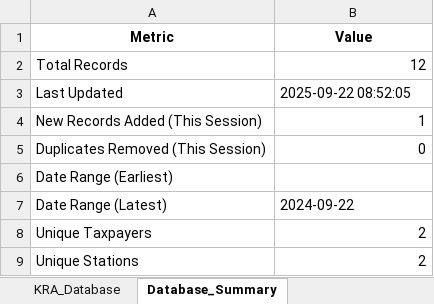
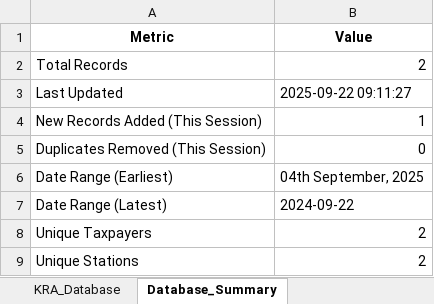
Before and after one commit to Hydra038/kra-data-extraction, an Excel workbook: kra_master_database.xlsx, sheet Database_Summary, drawn as a sheet; values as stored, in another font and other column widths than the file's, no borders; the diff names each change by its address in the sheet, - before the commit and + after, or states it on an @@ line.

Commit message:
Fix database camelCase migration and resolve type errors
- Fix database column name conflicts between old and new formats
- Create comprehensive database migration script (migrate_database.py)
- Update deduplication_utils.py to use camelCase field names
- Resolve type comparison errors in database operations
- Ensure finalAmount field is properly integrated
- Maintain backward compatibility during migration
- Database operations now fully functional with camelCase structure

Database now supports:
- date, pin, taxpayerName, preAmount, finalAmount, year, officerName, station
- Proper type handling and deduplication
- Clean migration from legacy column names
- 100% operational data saving and retrieval

```diff
--- a/kra_master_database.xlsx (sheet Database_Summary)
+++ b/kra_master_database.xlsx (sheet Database_Summary)
-B2 (Value): 12
+B2 (Value): 2
-B3 (Value): 2025-09-22 08:52:05
+B3 (Value): 2025-09-22 09:11:27
-B6 (Value): (empty)
+B6 (Value): 04th September, 2025
```
Also changed, not shown: sheet KRA_Database, 4 other files.
